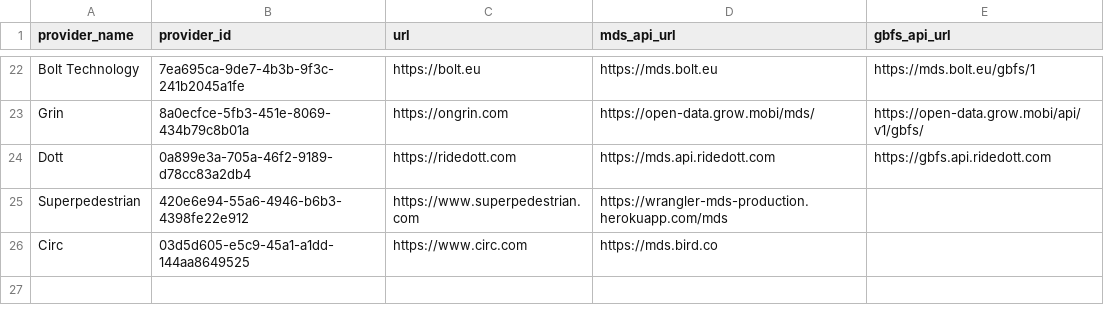
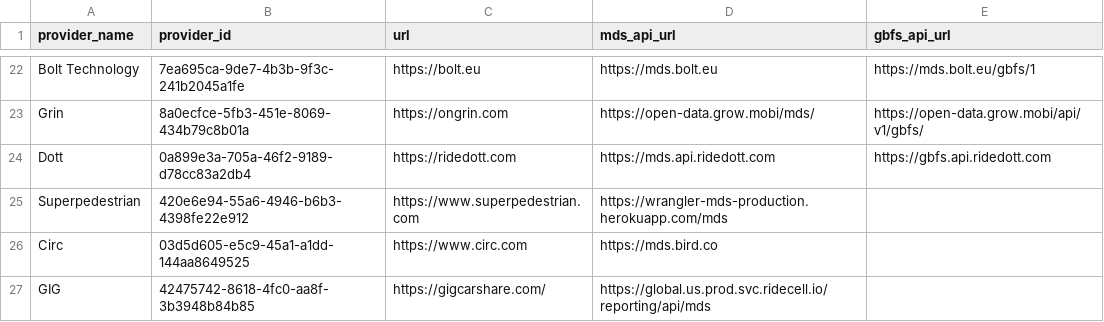
Before and after one commit to openmobilityfoundation/mobility-data-specification, a CSV file: providers.csv, drawn as a sheet; only a part is shown, gaps mark what is left out; the diff names each change by its address in the sheet, - before the commit and + after, or states it on an @@ line.

Commit message:
Adding GIG  and their provider uuid

```diff
--- a/providers.csv
+++ b/providers.csv
+row 27: GIG | 42475742-8618-4fc0-aa8f-3b3948b84b85 | https://gigcarshare.com/ | https://global.us.prod.svc.ridecell.io/reporting/api/mds
```
